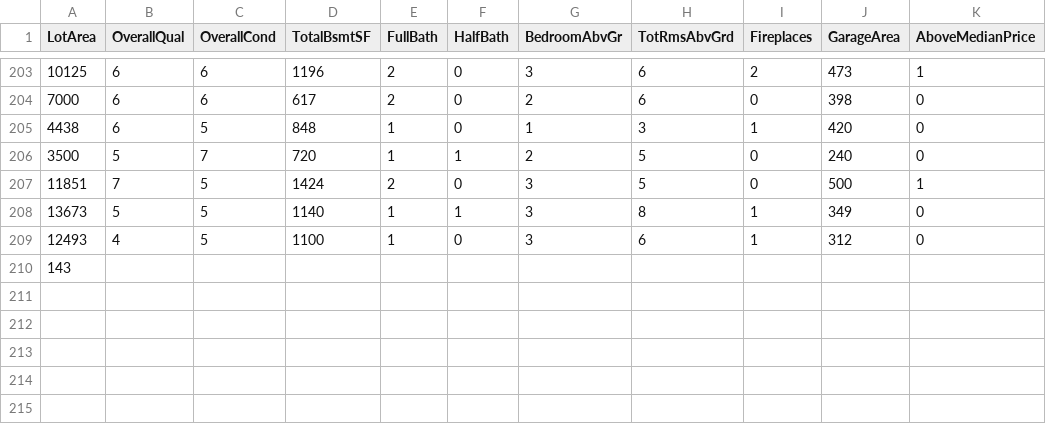
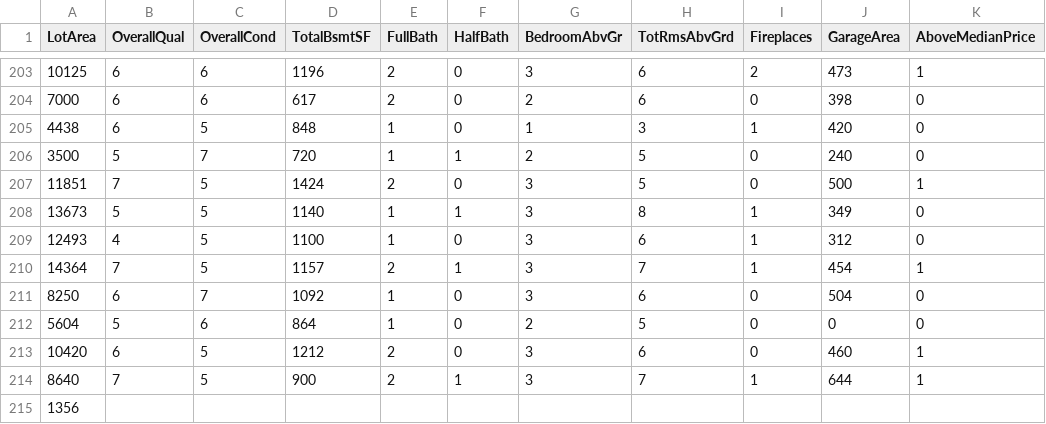
Before and after one commit to reapersy/advanced-neural-net-library, a CSV file: Examples/HousepricesPython/dataset/housepricedata.csv, drawn as a sheet; only a part is shown, gaps mark what is left out.

```diff
--- a/Examples/HousepricesPython/dataset/housepricedata.csv
+++ b/Examples/HousepricesPython/dataset/housepricedata.csv
@@ -209,2 +209,7 @@ LotArea,OverallQual,OverallCond,TotalBsmtSF,FullBath,HalfBath,BedroomAbvGr,TotRm
 12493,4,5,1100,1,0,3,6,1,312,0
-143
+14364,7,5,1157,2,1,3,7,1,454,1
+8250,6,7,1092,1,0,3,6,0,504,0
+5604,5,6,864,1,0,2,5,0,0,0
+10420,6,5,1212,2,0,3,6,0,460,1
+8640,7,5,900,2,1,3,7,1,644,1
+1356
```
